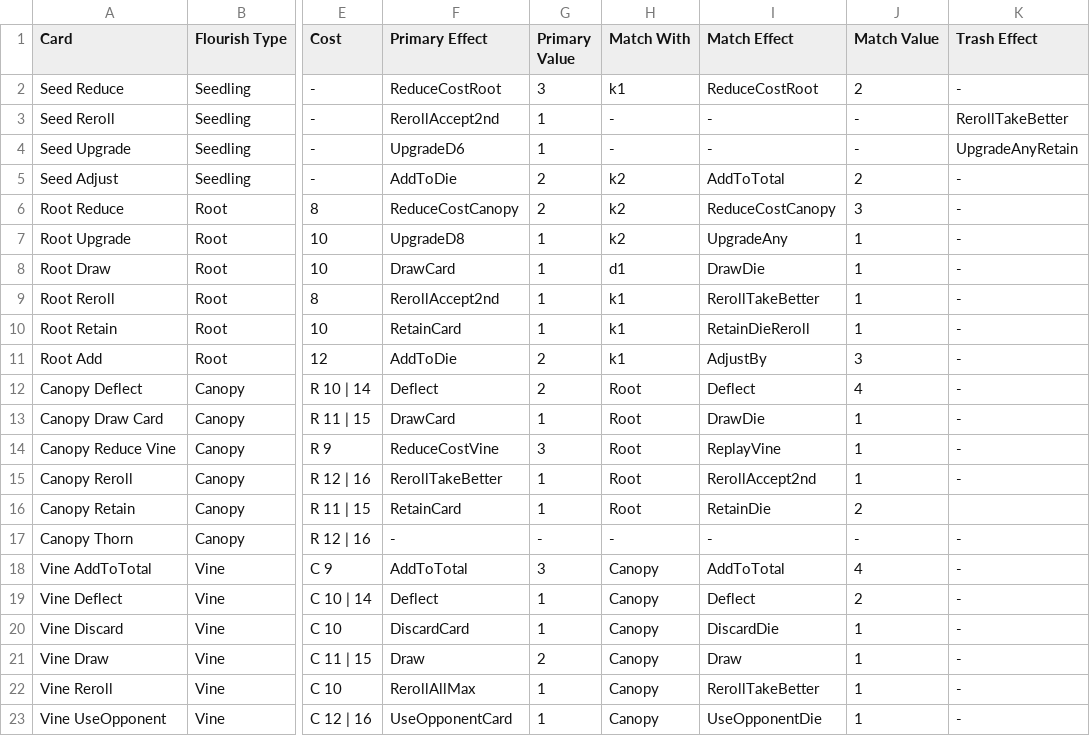
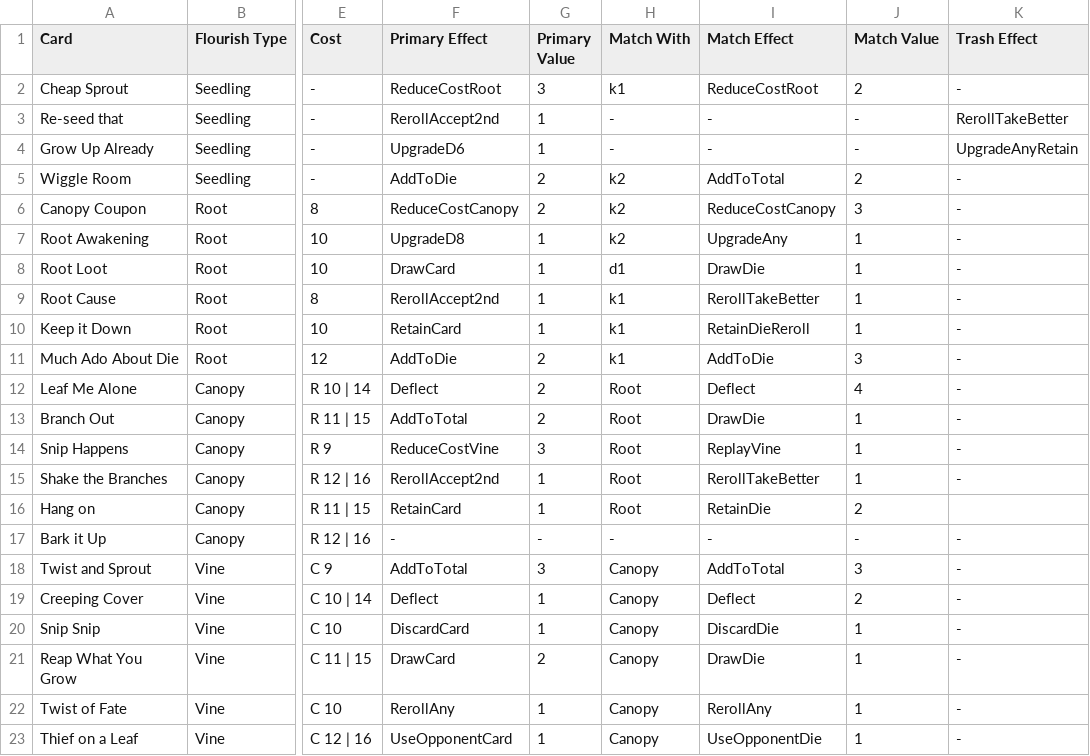
Before and after one commit to douglasselph/dug-projects, a CSV file: leaf/data/CardList-test.csv, drawn as a sheet; only a part is shown, gaps mark what is left out; the diff covers the shown part only; the diff names each change by its address in the sheet, - before the commit and + after, or states it on an @@ line.

Commit message:
Added new effect EffectDieRerollAny Showing blooms in Grove display now Updating costs of cards

```diff
--- a/leaf/data/CardList-test.csv
+++ b/leaf/data/CardList-test.csv
-A2 (Card): Seed Reduce
+A2 (Card): Cheap Sprout
-A3 (Card): Seed Reroll
+A3 (Card): Re-seed that
-A4 (Card): Seed Upgrade
+A4 (Card): Grow Up Already
-A5 (Card): Seed Adjust
+A5 (Card): Wiggle Room
-A6 (Card): Root Reduce
+A6 (Card): Canopy Coupon
-A7 (Card): Root Upgrade
+A7 (Card): Root Awakening
-A8 (Card): Root Draw
+A8 (Card): Root Loot
-A9 (Card): Root Reroll
+A9 (Card): Root Cause
-A10 (Card): Root Retain
+A10 (Card): Keep it Down
-A11 (Card): Root Add
+A11 (Card): Much Ado About Die
-I11 (Match Effect): AdjustBy
+I11 (Match Effect): AddToDie
-A12 (Card): Canopy Deflect
+A12 (Card): Leaf Me Alone
-A13 (Card): Canopy Draw Card
+A13 (Card): Branch Out
-F13 (Primary Effect): DrawCard
+F13 (Primary Effect): AddToTotal
-G13 (Primary Value): 1
+G13 (Primary Value): 2
-A14 (Card): Canopy Reduce Vine
+A14 (Card): Snip Happens
-A15 (Card): Canopy Reroll
+A15 (Card): Shake the Branches
-F15 (Primary Effect): RerollTakeBetter
+F15 (Primary Effect): RerollAccept2nd
-I15 (Match Effect): RerollAccept2nd
+I15 (Match Effect): RerollTakeBetter
-A16 (Card): Canopy Retain
+A16 (Card): Hang on
-A17 (Card): Canopy Thorn
+A17 (Card): Bark it Up
-A18 (Card): Vine AddToTotal
+A18 (Card): Twist and Sprout
-J18 (Match Value): 4
+J18 (Match Value): 3
-A19 (Card): Vine Deflect
+A19 (Card): Creeping Cover
-A20 (Card): Vine Discard
+A20 (Card): Snip Snip
-A21 (Card): Vine Draw
+A21 (Card): Reap What You Grow
-F21 (Primary Effect): Draw
+F21 (Primary Effect): DrawCard
-I21 (Match Effect): Draw
+I21 (Match Effect): DrawDie
-A22 (Card): Vine Reroll
+A22 (Card): Twist of Fate
-F22 (Primary Effect): RerollAllMax
+F22 (Primary Effect): RerollAny
-I22 (Match Effect): RerollTakeBetter
+I22 (Match Effect): RerollAny
-A23 (Card): Vine UseOpponent
+A23 (Card): Thief on a Leaf
```
Also changed, not shown: 2 removed rows and 21 edited cells elsewhere in this file, 27 other files.
